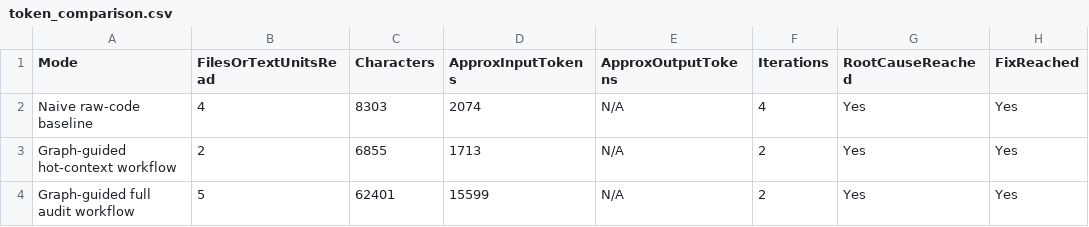
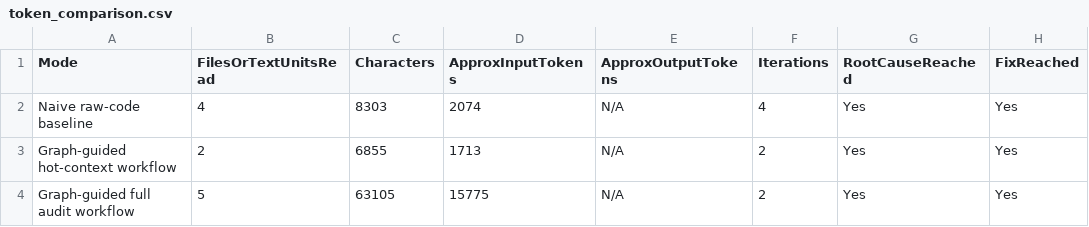
Before and after one commit to areen-at/AI-agents-EX4, a CSV file: artifacts/token_measurements/token_comparison.csv, drawn as a sheet; only a part is shown; the diff names each change by its address in the sheet, - before the commit and + after, or states it on an @@ line.

```diff
--- a/artifacts/token_measurements/token_comparison.csv
+++ b/artifacts/token_measurements/token_comparison.csv
-C4 (Characters): 62401
+C4 (Characters): 63105
-D4 (ApproxInputTokens): 15599
+D4 (ApproxInputTokens): 15775
```
Also changed, not shown: 11 other files.
